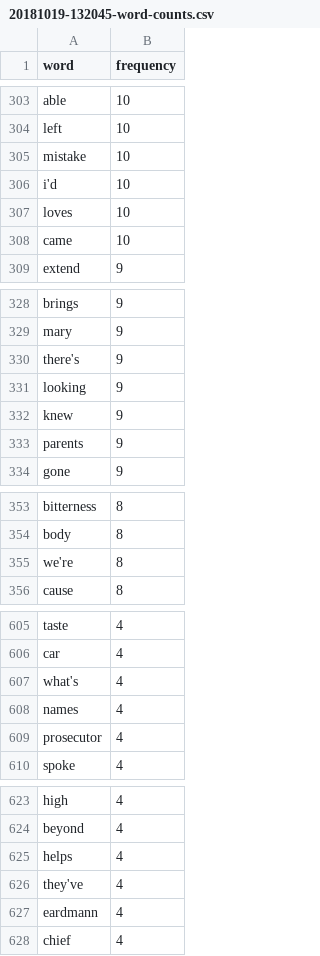
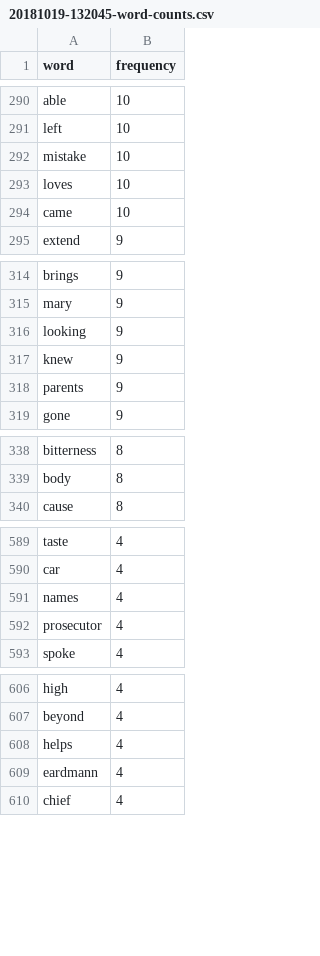
Before and after one commit to ilyabo/final-words, a CSV file: wordle-vis/public/counts/20181019-132045-word-counts.csv, drawn as a sheet; only a part is shown, gaps mark what is left out; the diff covers the shown part only.

```diff
--- a/wordle-vis/public/counts/20181019-132045-word-counts.csv
+++ b/wordle-vis/public/counts/20181019-132045-word-counts.csv
@@ -305,3 +292,2 @@ left,10
 mistake,10
-i'd,10
 loves,10
@@ -329,3 +315,2 @@ brings,9
 mary,9
-there's,9
 looking,9
@@ -354,3 +339,2 @@ bitterness,8
 body,8
-we're,8
 cause,8
@@ -606,3 +590,2 @@ taste,4
 car,4
-what's,4
 names,4
@@ -625,3 +608,2 @@ beyond,4
 helps,4
-they've,4
 eardmann,4
```
Also changed, not shown: 13 removed rows elsewhere in this file, 1 other file.
